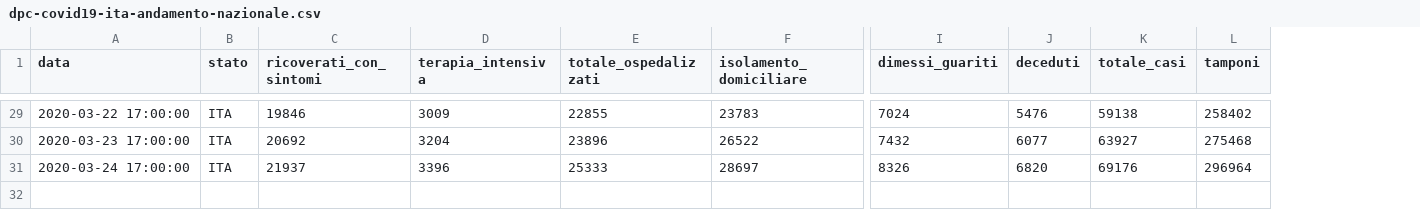
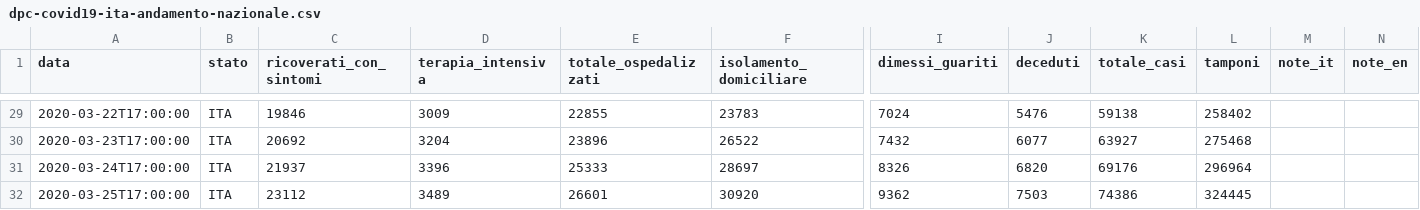
Before and after one commit to davideC00/covid-19-Italy, a CSV file: dpc-covid19-ita-andamento-nazionale.csv, drawn as a sheet; only a part is shown, gaps mark what is left out; rows hold the shown columns only; the diff covers the shown part only; the diff names each change by its address in the sheet, - before the commit and + after, or states it on an @@ line.

Commit message:
UPDATE: data up to 25/06/2020

```diff
--- a/dpc-covid19-ita-andamento-nazionale.csv
+++ b/dpc-covid19-ita-andamento-nazionale.csv
+column M (note_it), empty
+column N (note_en), empty
-A29 (data): 2020-03-22 17:00:00
+A29 (data): 2020-03-22T17:00:00
-A30 (data): 2020-03-23 17:00:00
+A30 (data): 2020-03-23T17:00:00
-A31 (data): 2020-03-24 17:00:00
+A31 (data): 2020-03-24T17:00:00
+row 32: 2020-03-25T17:00:00 | ITA | 23112 | 3489 | 26601 | 30920 | 9362 | 7503 | 74386 | 324445
```
Also changed, not shown: 27 edited cells elsewhere in this file, 1 other file.
